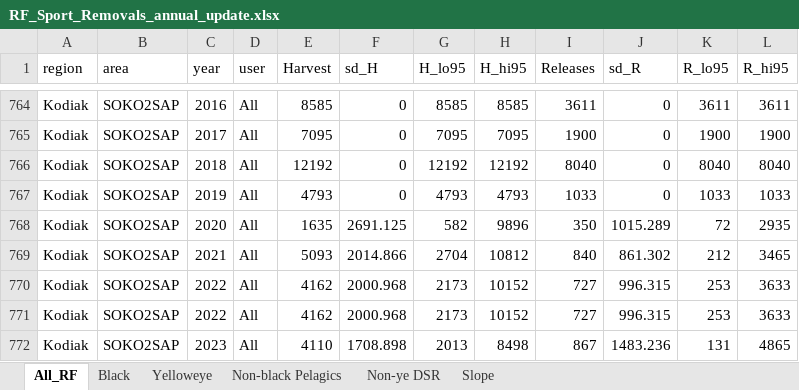
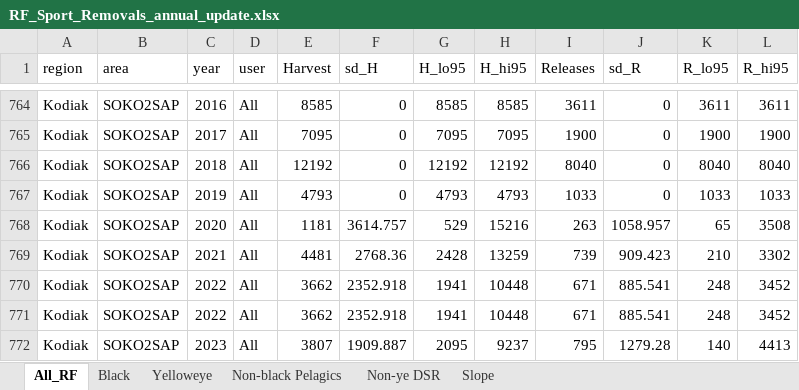
Before and after one commit to ADFG-DSF/RockfishSportMort, an Excel workbook: markdown/RF_Sport_Removals_annual_update.xlsx, sheet All_RF, drawn as a sheet; only a part is shown, gaps mark what is left out; values as stored, in another font and other column widths than the file's, no borders; the diff covers the shown part only; the diff names each change by its address in the sheet, - before the commit and + after, or states it on an @@ line.

```diff
--- a/markdown/RF_Sport_Removals_annual_update.xlsx (sheet All_RF)
+++ b/markdown/RF_Sport_Removals_annual_update.xlsx (sheet All_RF)
-E768 (Harvest): 1635
+E768 (Harvest): 1181
-F768 (sd_H): 2691.125
+F768 (sd_H): 3614.757
-G768 (H_lo95): 582
+G768 (H_lo95): 529
-H768 (H_hi95): 9896
+H768 (H_hi95): 15216
-I768 (Releases): 350
+I768 (Releases): 263
-J768 (sd_R): 1015.289
+J768 (sd_R): 1058.957
-K768 (R_lo95): 72
+K768 (R_lo95): 65
-L768 (R_hi95): 2935
+L768 (R_hi95): 3508
-E769 (Harvest): 5093
+E769 (Harvest): 4481
-F769 (sd_H): 2014.866
+F769 (sd_H): 2768.36
-G769 (H_lo95): 2704
+G769 (H_lo95): 2428
-H769 (H_hi95): 10812
+H769 (H_hi95): 13259
-I769 (Releases): 840
+I769 (Releases): 739
-J769 (sd_R): 861.302
+J769 (sd_R): 909.423
-K769 (R_lo95): 212
+K769 (R_lo95): 210
-L769 (R_hi95): 3465
+L769 (R_hi95): 3302
-E770:E771 (Harvest): 4162
+E770:E771 (Harvest): 3662
-F770:F771 (sd_H): 2000.968
+F770:F771 (sd_H): 2352.918
-G770:G771 (H_lo95): 2173
+G770:G771 (H_lo95): 1941
-H770:H771 (H_hi95): 10152
+H770:H771 (H_hi95): 10448
-I770:I771 (Releases): 727
+I770:I771 (Releases): 671
-J770:J771 (sd_R): 996.315
+J770:J771 (sd_R): 885.541
-K770:K771 (R_lo95): 253
+K770:K771 (R_lo95): 248
-L770:L771 (R_hi95): 3633
+L770:L771 (R_hi95): 3452
-E772 (Harvest): 4110
+E772 (Harvest): 3807
-F772 (sd_H): 1708.898
+F772 (sd_H): 1909.887
-G772 (H_lo95): 2013
+G772 (H_lo95): 2095
-H772 (H_hi95): 8498
+H772 (H_hi95): 9237
-I772 (Releases): 867
+I772 (Releases): 795
-J772 (sd_R): 1483.236
+J772 (sd_R): 1279.28
-K772 (R_lo95): 131
+K772 (R_lo95): 140
-L772 (R_hi95): 4865
+L772 (R_hi95): 4413
```
Also changed, not shown: 1779 edited cells elsewhere in this sheet, sheet Black, sheet Yelloweye, sheet Slope, sheet Non-black Pelagics, sheet Non-ye DSR, 10 other files.
